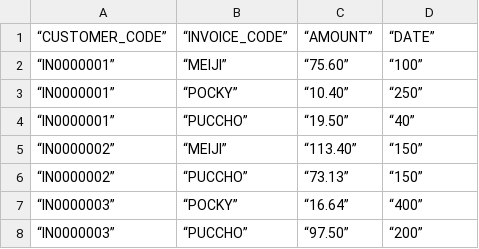
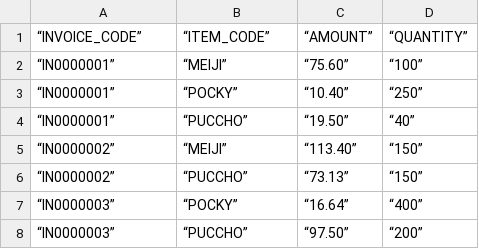
Before and after one commit to nektgr/DreamCandies, a CSV file: output_files/SMALL_INVOICE_ITEM.csv, drawn as a sheet.

```diff
--- a/output_files/SMALL_INVOICE_ITEM.csv
+++ b/output_files/SMALL_INVOICE_ITEM.csv
@@ -1,2 +1,2 @@
-“CUSTOMER_CODE”,“INVOICE_CODE”,“AMOUNT”,“DATE”
+“INVOICE_CODE”,“ITEM_CODE”,“AMOUNT”,“QUANTITY”
 “IN0000001”,“MEIJI”,“75.60”,“100”
```
Also changed, not shown: 3 other files.
